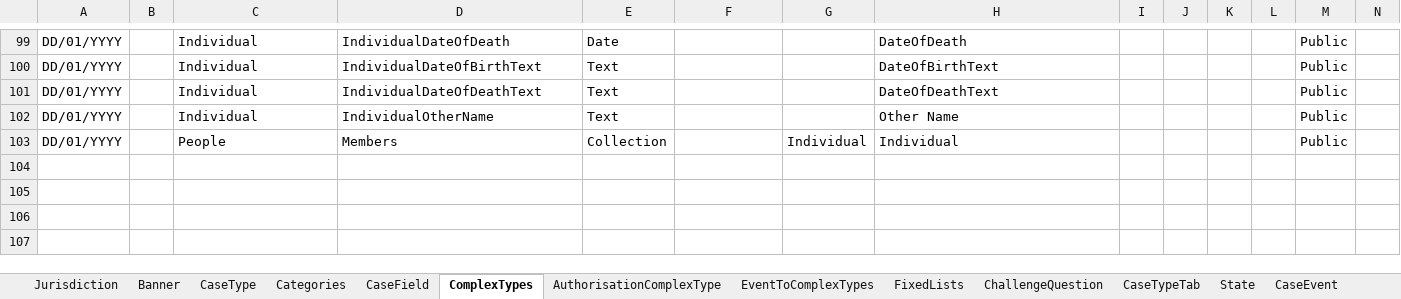
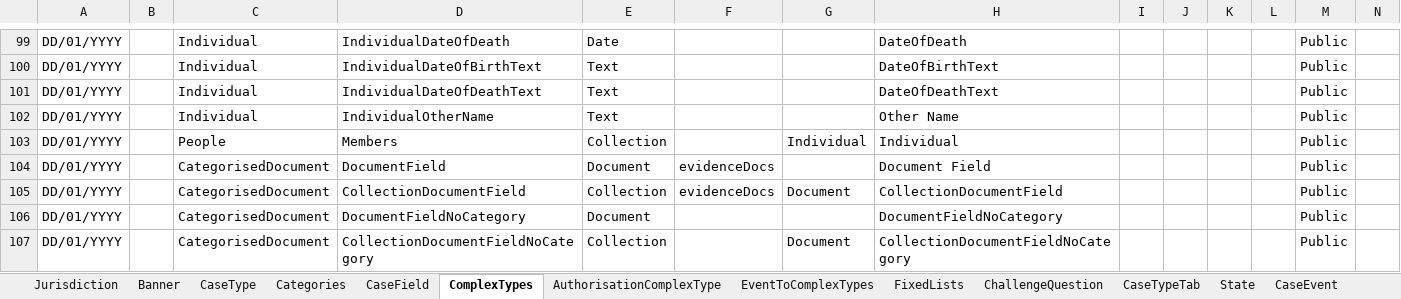
Before and after one commit to hmcts/ccd-test-definitions, an Excel workbook: src/main/resources/uk/gov/hmcts/ccd/test_definitions/excel/BEFTA_Master_Definition.xlsx, sheet ComplexTypes, drawn as a sheet; only a part is shown, gaps mark what is left out; values as stored, in another font and other column widths than the file's, no borders; table styles not drawn; rows hold the shown columns only; the diff names each change by its address in the sheet, - before the commit and + after, or states it on an @@ line.

Commit message:
RDM-13132 - Test data for ComplexTypes FTA tests

```diff
--- a/src/main/resources/uk/gov/hmcts/ccd/test_definitions/excel/BEFTA_Master_Definition.xlsx (sheet ComplexTypes)
+++ b/src/main/resources/uk/gov/hmcts/ccd/test_definitions/excel/BEFTA_Master_Definition.xlsx (sheet ComplexTypes)
+row 104: DD/01/YYYY |  | CategorisedDocument | DocumentField | Document | evidenceDocs |  | Document Field |  |  |  |  | Public
+row 105: DD/01/YYYY |  | CategorisedDocument | CollectionDocumentField | Collection | evidenceDocs | Document | CollectionDocumentField |  |  |  |  | Public
+row 106: DD/01/YYYY |  | CategorisedDocument | DocumentFieldNoCategory | Document |  |  | DocumentFieldNoCategory |  |  |  |  | Public
+row 107: DD/01/YYYY |  | CategorisedDocument | CollectionDocumentFieldNoCategory | Collection |  | Document | CollectionDocumentFieldNoCategory |  |  |  |  | Public
```
Also changed, not shown: sheet CaseField, 8 other files.
